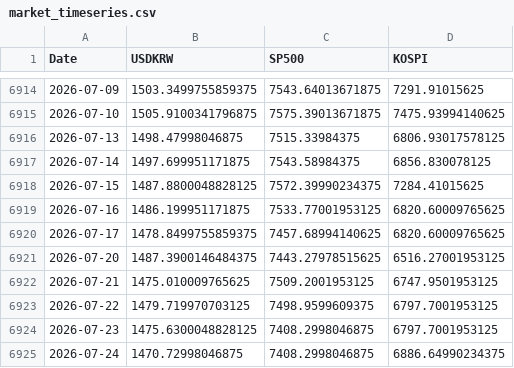
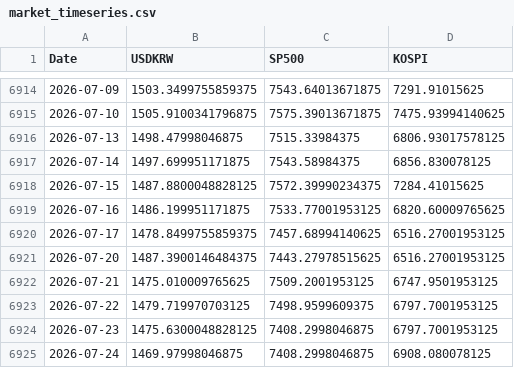
Before and after one commit to anfwonil/investment4us, a CSV file: data/market_timeseries.csv, drawn as a sheet; only a part is shown, gaps mark what is left out.

Commit message:
chore: update data and backup folders

```diff
--- a/data/market_timeseries.csv
+++ b/data/market_timeseries.csv
@@ -6919,3 +6919,3 @@
 2026-07-16,1486.199951171875,7533.77001953125,6820.60009765625
-2026-07-17,1478.8499755859375,7457.68994140625,6820.60009765625
+2026-07-17,1478.8499755859375,7457.68994140625,6516.27001953125
 2026-07-20,1487.3900146484375,7443.27978515625,6516.27001953125
@@ -6924,2 +6924,2 @@
 2026-07-23,1475.6300048828125,7408.2998046875,6797.7001953125
-2026-07-24,1470.72998046875,7408.2998046875,6886.64990234375
+2026-07-24,1469.97998046875,7408.2998046875,6908.080078125
```
Also changed, not shown: 2 other files.
